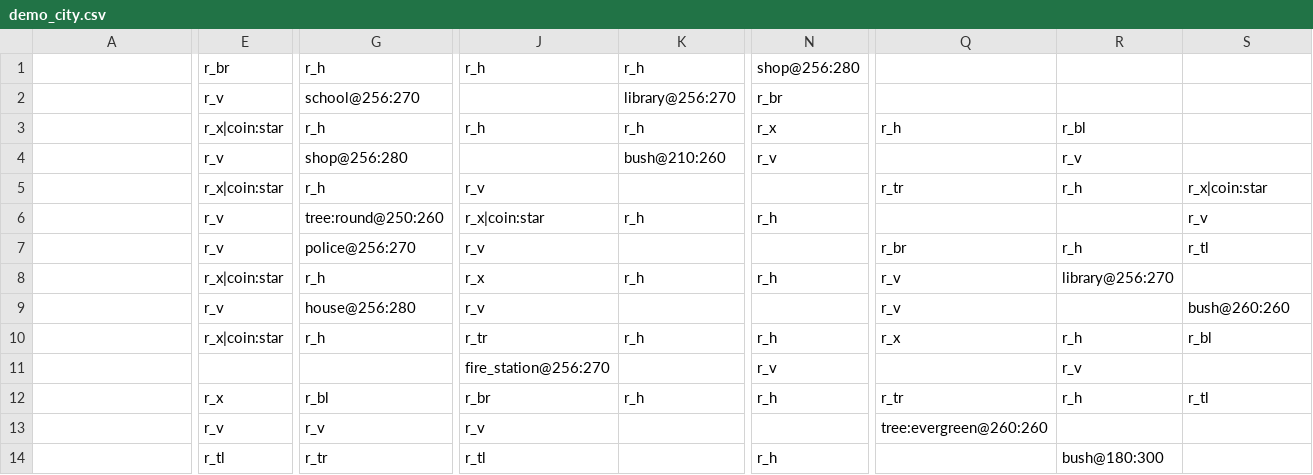
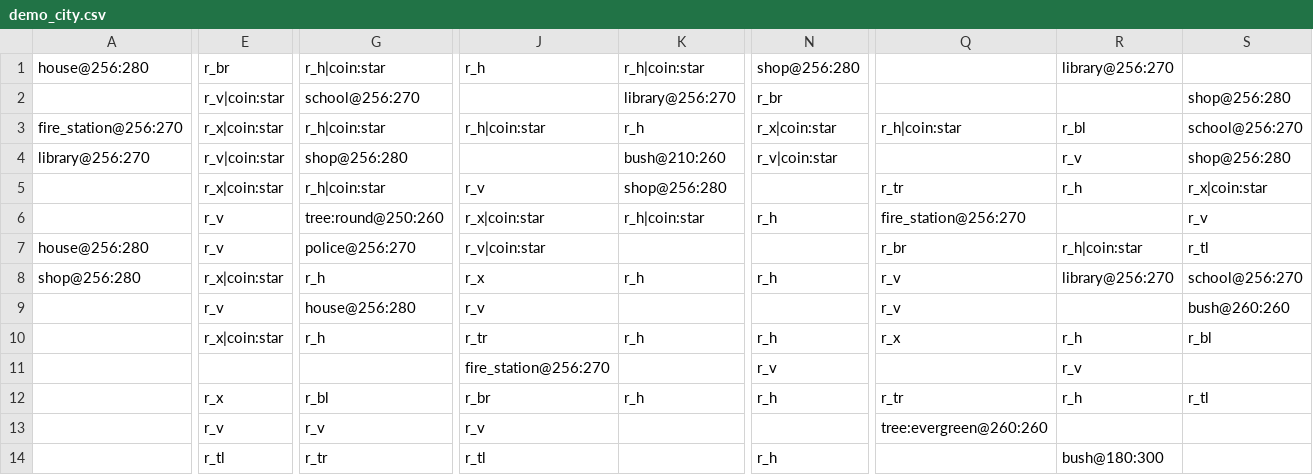
Before and after one commit to JhottMaster/steering-wheel-game, a CSV file: controller_game/assets/cities/demo_city.csv, drawn as a sheet; only a part is shown, gaps mark what is left out; the diff covers the shown part only; the diff names each change by its address in the sheet, - before the commit and + after, or states it on an @@ line.

Commit message:
Add controller pause menu and denser city

```diff
--- a/controller_game/assets/cities/demo_city.csv
+++ b/controller_game/assets/cities/demo_city.csv
-A1: (empty)
+A1: house@256:280
-G1: r_h
+G1: r_h|coin:star
-K1: r_h
+K1: r_h|coin:star
-R1: (empty)
+R1: library@256:270
-E2: r_v
+E2: r_v|coin:star
-S2: (empty)
+S2: shop@256:280
-A3: (empty)
+A3: fire_station@256:270
-G3: r_h
+G3: r_h|coin:star
-J3: r_h
+J3: r_h|coin:star
-N3: r_x
+N3: r_x|coin:star
-Q3: r_h
+Q3: r_h|coin:star
-S3: (empty)
+S3: school@256:270
-A4: (empty)
+A4: library@256:270
-E4: r_v
+E4: r_v|coin:star
-N4: r_v
+N4: r_v|coin:star
-S4: (empty)
+S4: shop@256:280
-G5: r_h
+G5: r_h|coin:star
-K5: (empty)
+K5: shop@256:280
-K6: r_h
+K6: r_h|coin:star
-Q6: (empty)
+Q6: fire_station@256:270
-A7: (empty)
+A7: house@256:280
-J7: r_v
+J7: r_v|coin:star
-R7: r_h
+R7: r_h|coin:star
-A8: (empty)
+A8: shop@256:280
-S8: (empty)
+S8: school@256:270
```
Also changed, not shown: 8 edited cells elsewhere in this file, 10 other files.
